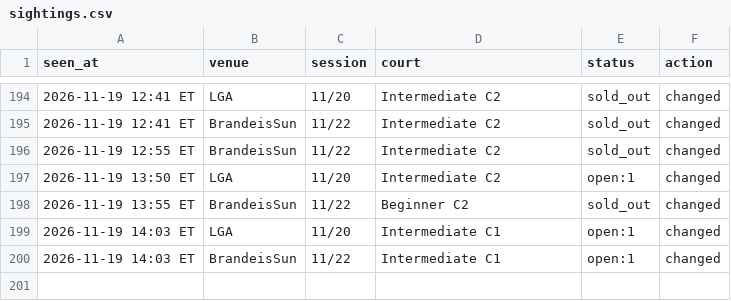
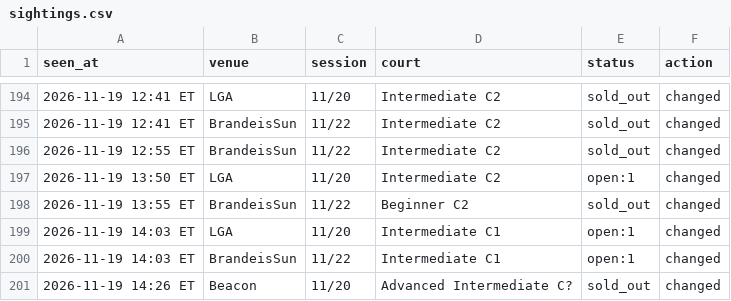
Before and after one commit to MerlinMan5/nyc-urban-vb, a CSV file: sightings.csv, drawn as a sheet; only a part is shown, gaps mark what is left out.

```diff
--- a/sightings.csv
+++ b/sightings.csv
@@ -200 +200,2 @@ seen_at,venue,session,court,status,action
 2026-11-19 14:03 ET,BrandeisSun,11/22,Intermediate C1,open:1,changed
+2026-11-19 14:26 ET,Beacon,11/20,Advanced Intermediate C?,sold_out,changed
```
Also changed, not shown: 1 other file.
